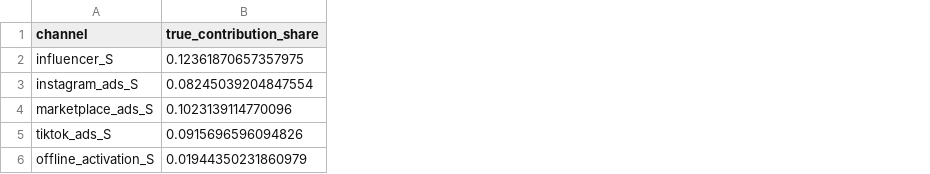
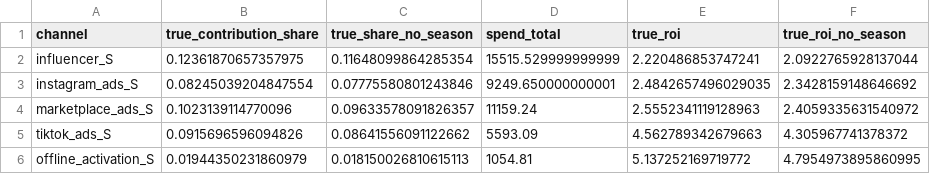
Before and after one commit to Ricy-Labs/mmm-kahf-indonesia, a CSV file: data/processed/true_contributions.csv, drawn as a sheet; the diff names each change by its address in the sheet, - before the commit and + after, or states it on an @@ line.

```diff
--- a/data/processed/true_contributions.csv
+++ b/data/processed/true_contributions.csv
+column C (true_share_no_season), rows 2-6: 0.11648099864285354 | 0.07775580801243846 | 0.09633578091826357 | 0.08641556091122662 | 0.018150026810615113
+column D (spend_total), rows 2-6: 15515.529999999999 | 9249.650000000001 | 11159.24 | 5593.09 | 1054.81
+column E (true_roi), rows 2-6: 2.220486853747241 | 2.4842657496029035 | 2.5552341119128963 | 4.562789342679663 | 5.137252169719772
+column F (true_roi_no_season), rows 2-6: 2.0922765928137044 | 2.3428159148646692 | 2.4059335631540972 | 4.305967741378372 | 4.7954973895860995
```
Also changed, not shown: 25 other files.
